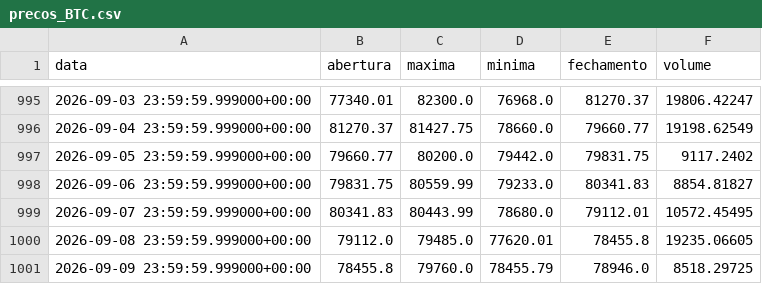
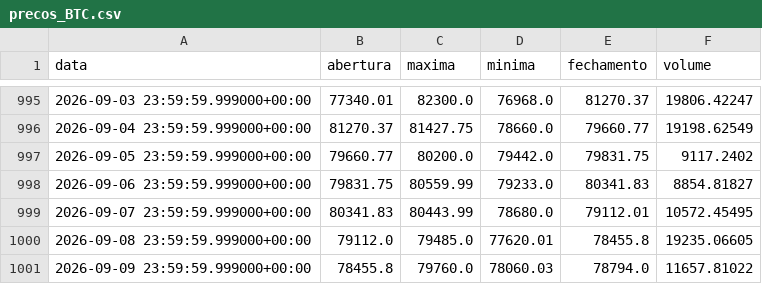
Before and after one commit to diogoraucci/dashboar_crypto_opcoes, a CSV file: data/precos_BTC.csv, drawn as a sheet; only a part is shown, gaps mark what is left out.

```diff
--- a/data/precos_BTC.csv
+++ b/data/precos_BTC.csv
@@ -1000,2 +1000,2 @@ data,abertura,maxima,minima,fechamento,volume
 2026-09-08 23:59:59.999000+00:00,79112.0,79485.0,77620.01,78455.8,19235.06605
-2026-09-09 23:59:59.999000+00:00,78455.8,79760.0,78455.79,78946.0,8518.29725
+2026-09-09 23:59:59.999000+00:00,78455.8,79760.0,78060.03,78794.0,11657.81022
```
Also changed, not shown: data/opcoes_BTC.csv, data/opcoes_ETH.csv, 3 other files.
